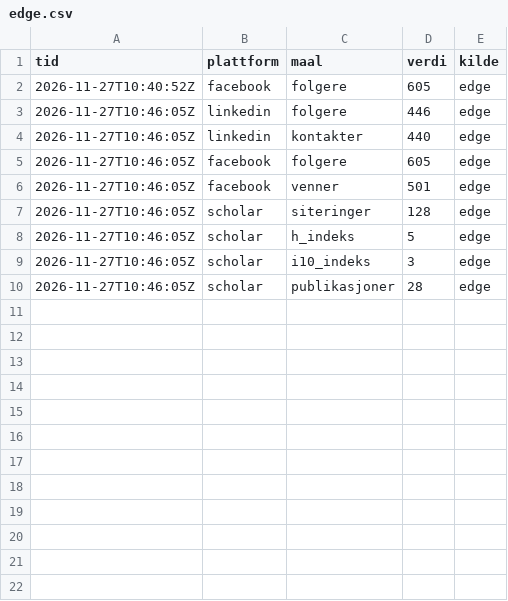
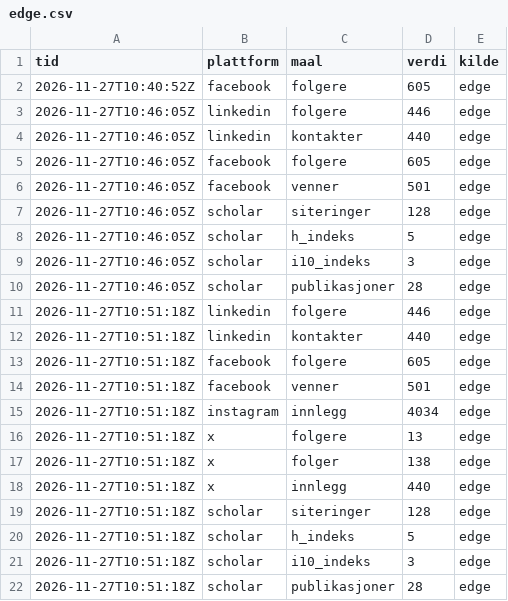
Before and after one commit to oas-94/oas-94.github.io, a CSV file: tall/data/edge.csv, drawn as a sheet; the diff names each change by its address in the sheet, - before the commit and + after, or states it on an @@ line.

Commit message:
Tall fra Edge

```diff
--- a/tall/data/edge.csv
+++ b/tall/data/edge.csv
+row 11: 2026-11-27T10:51:18Z | linkedin | folgere | 446 | edge
+row 12: 2026-11-27T10:51:18Z | linkedin | kontakter | 440 | edge
+row 13: 2026-11-27T10:51:18Z | facebook | folgere | 605 | edge
+row 14: 2026-11-27T10:51:18Z | facebook | venner | 501 | edge
+row 15: 2026-11-27T10:51:18Z | instagram | innlegg | 4034 | edge
+row 16: 2026-11-27T10:51:18Z | x | folgere | 13 | edge
+row 17: 2026-11-27T10:51:18Z | x | folger | 138 | edge
+row 18: 2026-11-27T10:51:18Z | x | innlegg | 440 | edge
+row 19: 2026-11-27T10:51:18Z | scholar | siteringer | 128 | edge
+row 20: 2026-11-27T10:51:18Z | scholar | h_indeks | 5 | edge
+row 21: 2026-11-27T10:51:18Z | scholar | i10_indeks | 3 | edge
+row 22: 2026-11-27T10:51:18Z | scholar | publikasjoner | 28 | edge
```
Also changed, not shown: 2 other files.
